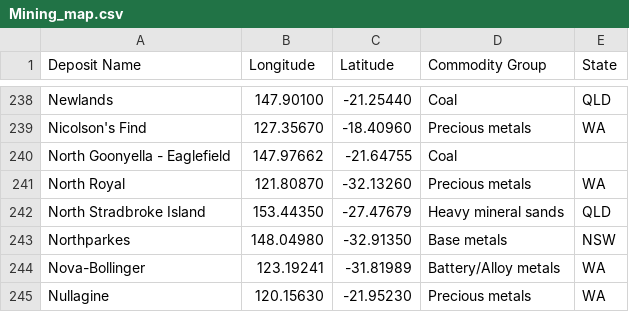
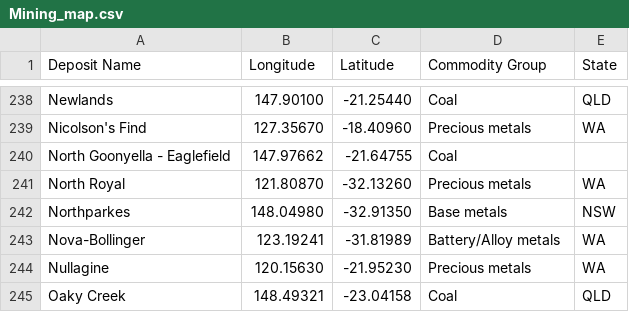
Before and after one commit to JunThye0206/Homework9, a CSV file: Data/Mining_map.csv, drawn as a sheet; only a part is shown, gaps mark what is left out; the shorter side is filled out with more unchanged rows.

```diff
--- a/Data/Mining_map.csv
+++ b/Data/Mining_map.csv
@@ -241,3 +241,2 @@ North Goonyella - Eaglefield,147.97662,-21.64755,Coal,
 North Royal,121.80870,-32.13260,Precious metals,WA
-North Stradbroke Island,153.44350,-27.47679,Heavy mineral sands,QLD
 Northparkes,148.04980,-32.91350,Base metals,NSW
```
Also changed, not shown: 1 other file.
